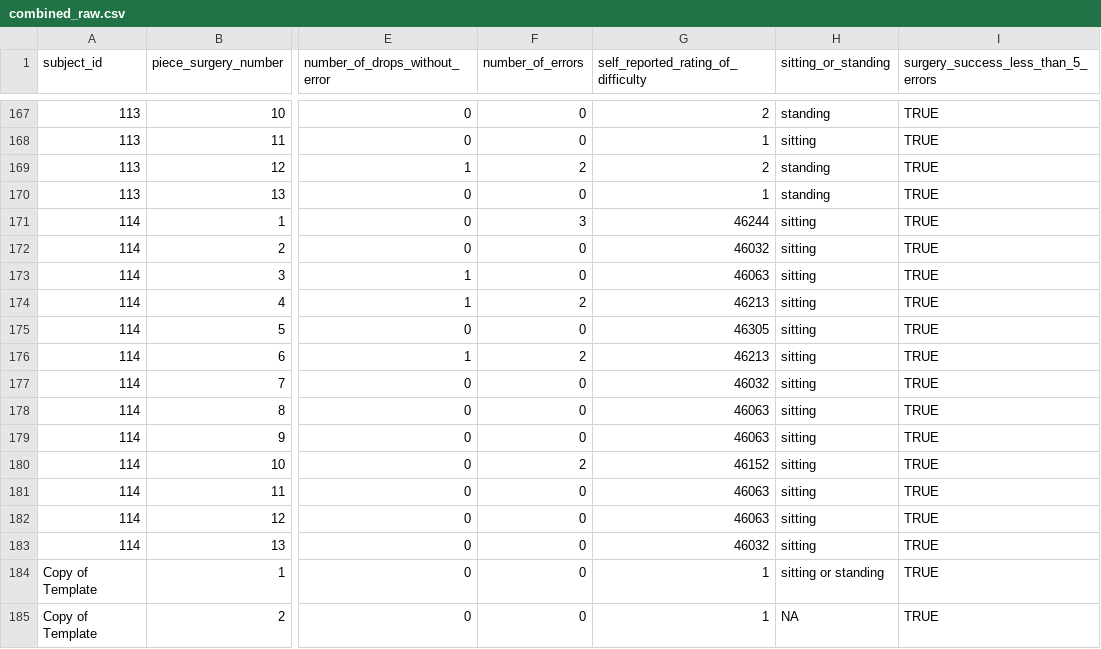
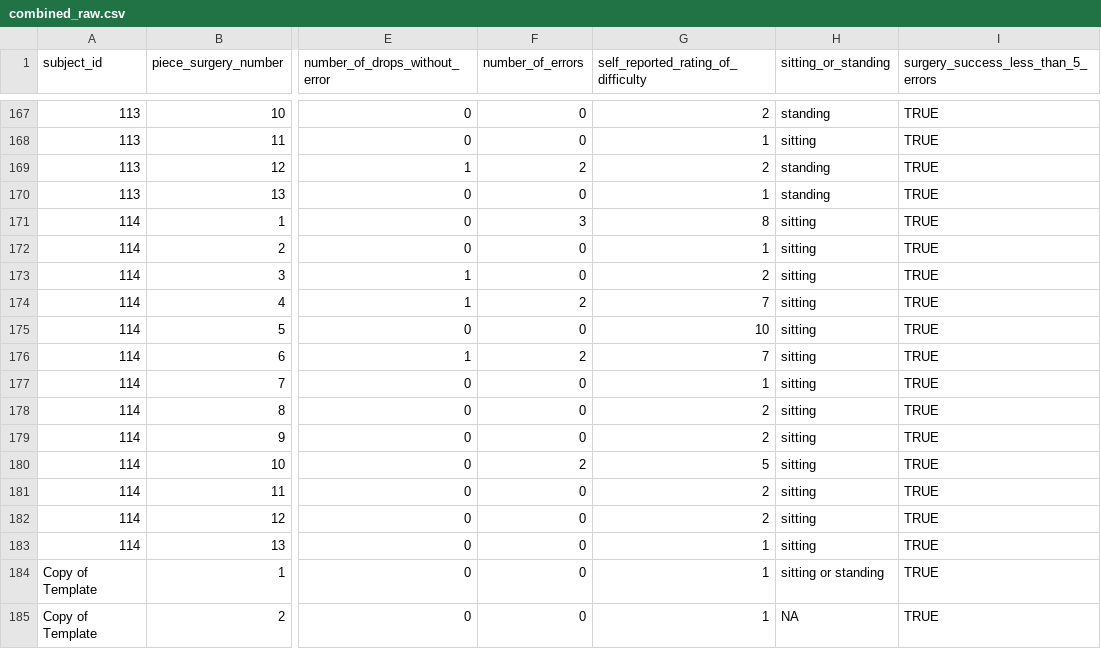
Before and after one commit to samanthaseals/IDH4032Fa26, a CSV file: analysis_files/data/combined_raw.csv, drawn as a sheet; only a part is shown, gaps mark what is left out; the diff names each change by its address in the sheet, - before the commit and + after, or states it on an @@ line.

Commit message:
update

```diff
--- a/analysis_files/data/combined_raw.csv
+++ b/analysis_files/data/combined_raw.csv
-G171: 46244
+G171: 8
-G172: 46032
+G172: 1
-G173: 46063
+G173: 2
-G174: 46213
+G174: 7
-G175: 46305
+G175: 10
-G176: 46213
+G176: 7
-G177: 46032
+G177: 1
-G178:G179: 46063
+G178:G179: 2
-G180: 46152
+G180: 5
-G181:G182: 46063
+G181:G182: 2
-G183: 46032
+G183: 1
```
